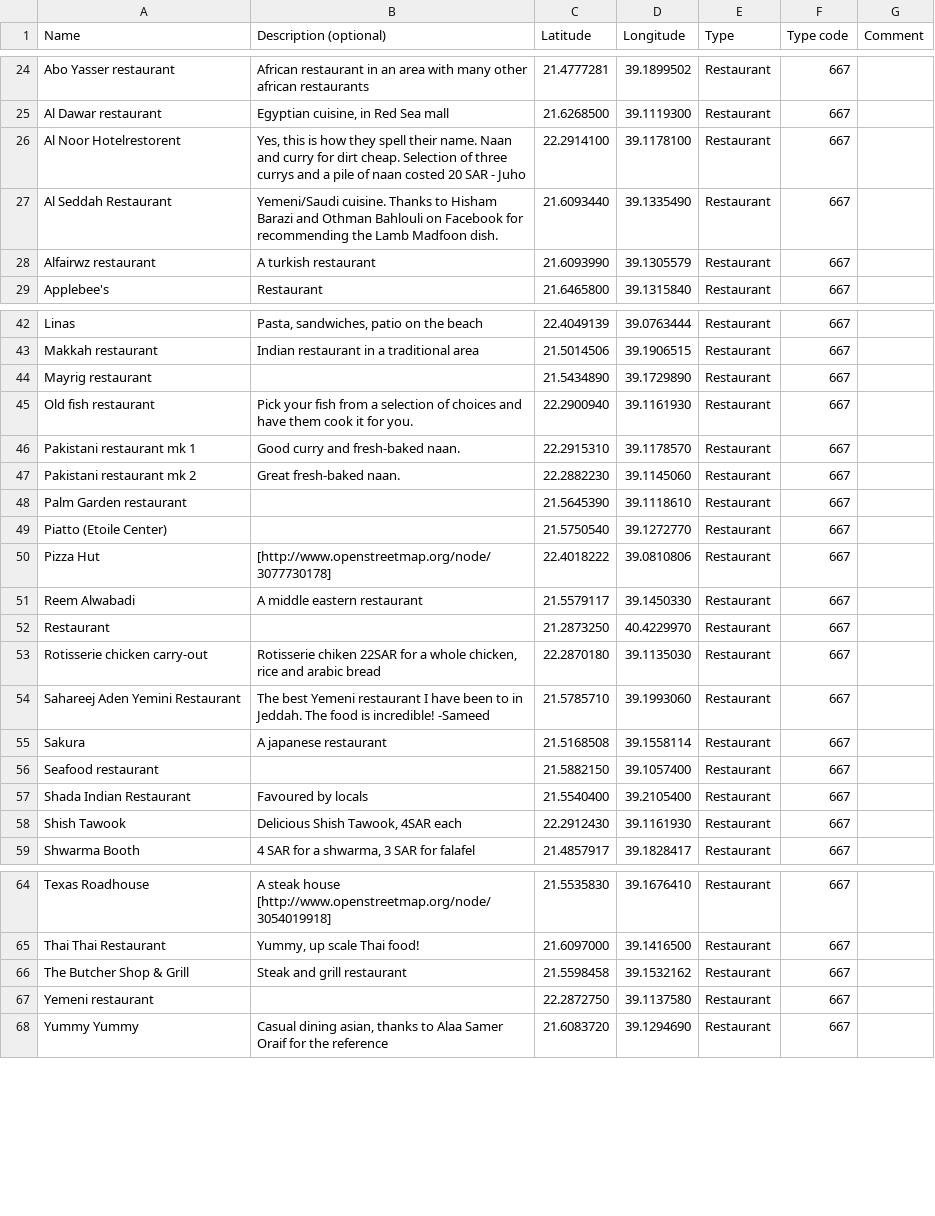
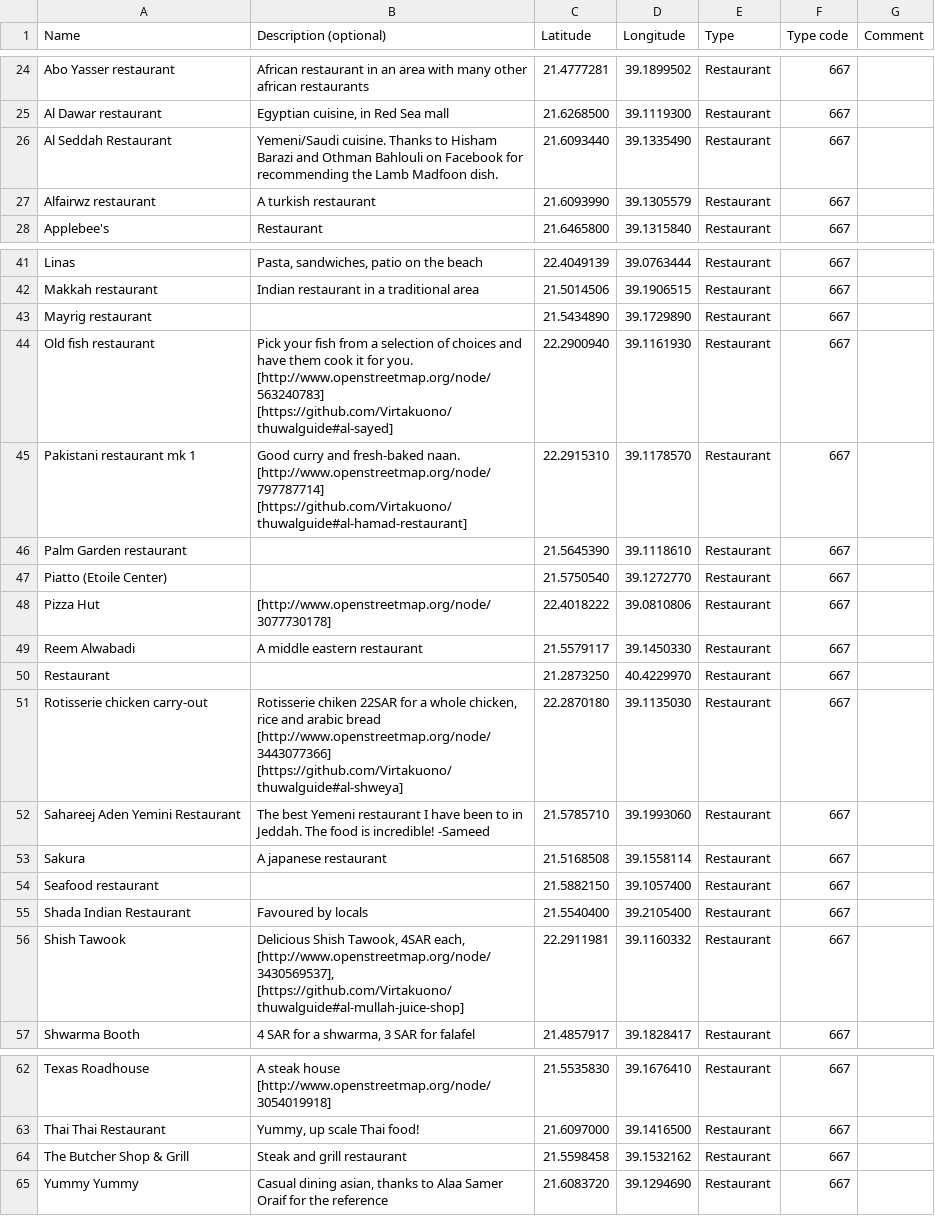
Before and after one commit to Virtakuono/.kml-repository, a TSV file: JeddahPOIs.tsv, drawn as a sheet; only a part is shown, gaps mark what is left out.

Commit message:
references to thuwalguide

```diff
--- a/JeddahPOIs.tsv
+++ b/JeddahPOIs.tsv
@@ -25,3 +25,2 @@ Abo Yasser restaurant	African restaurant in an area with many other african rest
 Al Dawar restaurant	Egyptian cuisine, in Red Sea mall	21.6268500	39.1119300	Restaurant	667	
-Al Noor Hotelrestorent	Yes, this is how they spell their name. Naan and curry for dirt cheap. Selection of three currys and a pile of naan costed 20 SAR - Juho	22.2914100	39.1178100	Restaurant	667	
 Al Seddah Restaurant	Yemeni/Saudi cuisine. Thanks to Hisham Barazi and Othman Bahlouli on Facebook for recommending the Lamb Madfoon dish.	21.6093440	39.1335490	Restaurant	667	
@@ -44,5 +43,4 @@ Makkah restaurant	Indian restaurant in a traditional area	21.5014506	39.1906515
 Mayrig restaurant		21.5434890	39.1729890	Restaurant	667	
-Old fish restaurant	Pick your fish from a selection of choices and have them cook it for you.	22.2900940	39.1161930	Restaurant	667	
-Pakistani restaurant mk 1	Good curry and fresh-baked naan. 	22.2915310	39.1178570	Restaurant	667	
-Pakistani restaurant mk 2	Great fresh-baked naan.	22.2882230	39.1145060	Restaurant	667	
+Old fish restaurant	Pick your fish from a selection of choices and have them cook it for you. [http://www.openstreetmap.org/node/563240783] [https://github.com/Virtakuono/thuwalguide#al-sayed]	22.2900940	39.1161930	Restaurant	667	
+Pakistani restaurant mk 1	Good curry and fresh-baked naan. [http://www.openstreetmap.org/node/797787714] [https://github.com/Virtakuono/thuwalguide#al-hamad-restaurant]	22.2915310	39.1178570	Restaurant	667	
 Palm Garden restaurant		21.5645390	39.1118610	Restaurant	667	
@@ -52,3 +50,3 @@ Reem Alwabadi	A middle eastern restaurant	21.5579117	39.1450330	Restaurant	667
 Restaurant		21.2873250	40.4229970	Restaurant	667	
-Rotisserie chicken carry-out	Rotisserie chiken 22SAR for a whole chicken, rice and arabic bread	22.2870180	39.1135030	Restaurant	667	
+Rotisserie chicken carry-out	Rotisserie chiken 22SAR for a whole chicken, rice and arabic bread [http://www.openstreetmap.org/node/3443077366] [https://github.com/Virtakuono/thuwalguide#al-shweya]	22.2870180	39.1135030	Restaurant	667	
 Sahareej Aden Yemini Restaurant	The best Yemeni restaurant I have been to in Jeddah. The food is incredible! -Sameed	21.5785710	39.1993060	Restaurant	667	
@@ -57,3 +55,3 @@ Seafood restaurant		21.5882150	39.1057400	Restaurant	667
 Shada Indian Restaurant	Favoured by locals	21.5540400	39.2105400	Restaurant	667	
-Shish Tawook	Delicious Shish Tawook, 4SAR each	22.2912430	39.1161930	Restaurant	667	
+Shish Tawook	Delicious Shish Tawook, 4SAR each, [http://www.openstreetmap.org/node/3430569537], [https://github.com/Virtakuono/thuwalguide#al-mullah-juice-shop]	22.2911981	39.1160332	Restaurant	667	
 Shwarma Booth	4 SAR for a shwarma, 3 SAR for falafel	21.4857917	39.1828417	Restaurant	667	
@@ -66,3 +64,2 @@ Thai Thai Restaurant	Yummy, up scale Thai food! 	21.6097000	39.1416500	Restauran
 The Butcher Shop & Grill	Steak and grill restaurant	21.5598458	39.1532162	Restaurant	667	
-Yemeni restaurant		22.2872750	39.1137580	Restaurant	667	
 Yummy Yummy	Casual dining asian, thanks to Alaa Samer Oraif for the reference	21.6083720	39.1294690	Restaurant	667	
```
Also changed, not shown: 10 other files.
